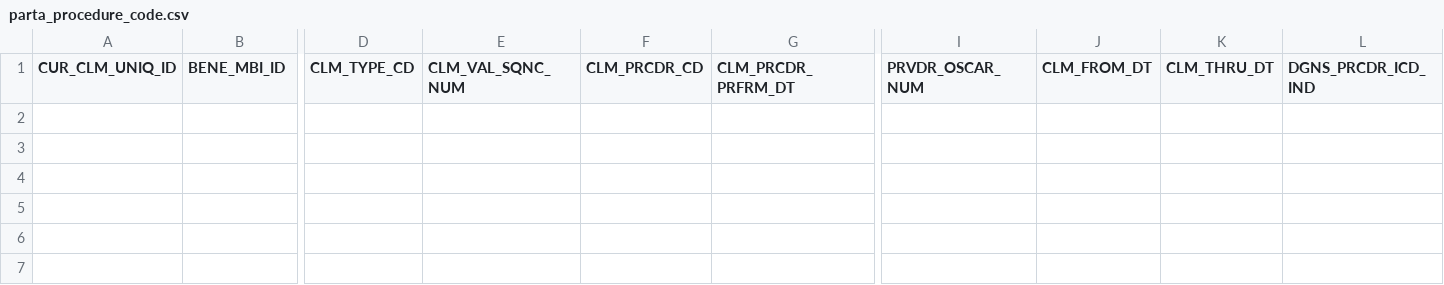
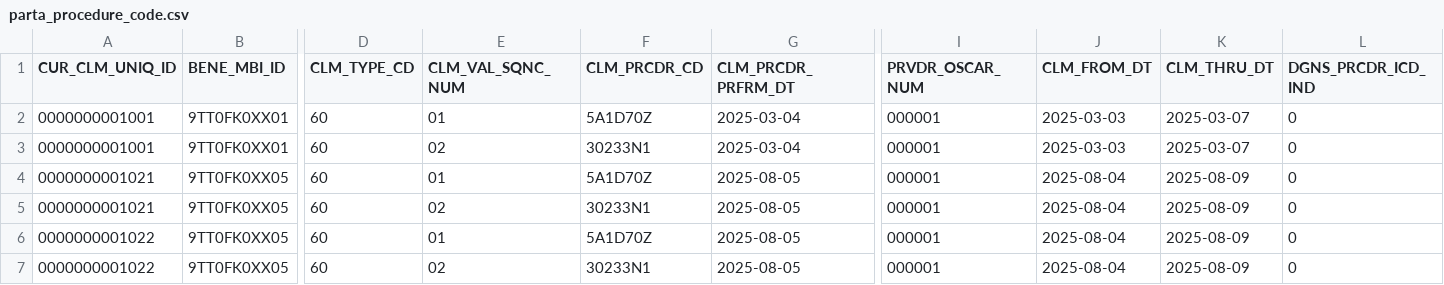
Before and after one commit to tuva-health/medicare_cclf_connector, a CSV file: integration_tests/seeds/parta_procedure_code.csv, drawn as a sheet; only a part is shown, gaps mark what is left out; rows hold the shown columns only; the diff names each change by its address in the sheet, - before the commit and + after, or states it on an @@ line.

```diff
--- a/integration_tests/seeds/parta_procedure_code.csv
+++ b/integration_tests/seeds/parta_procedure_code.csv
+row 2: 0000000001001 | 9TT0FK0XX01 | 60 | 01 | 5A1D70Z | 2025-03-04 | 000001 | 2025-03-03 | 2025-03-07 | 0
+row 3: 0000000001001 | 9TT0FK0XX01 | 60 | 02 | 30233N1 | 2025-03-04 | 000001 | 2025-03-03 | 2025-03-07 | 0
+row 4: 0000000001021 | 9TT0FK0XX05 | 60 | 01 | 5A1D70Z | 2025-08-05 | 000001 | 2025-08-04 | 2025-08-09 | 0
+row 5: 0000000001021 | 9TT0FK0XX05 | 60 | 02 | 30233N1 | 2025-08-05 | 000001 | 2025-08-04 | 2025-08-09 | 0
+row 6: 0000000001022 | 9TT0FK0XX05 | 60 | 01 | 5A1D70Z | 2025-08-05 | 000001 | 2025-08-04 | 2025-08-09 | 0
+row 7: 0000000001022 | 9TT0FK0XX05 | 60 | 02 | 30233N1 | 2025-08-05 | 000001 | 2025-08-04 | 2025-08-09 | 0
```
Also changed, not shown: integration_tests/seeds/partb_dme.csv, integration_tests/seeds/partd_claims.csv, 9 other files.
